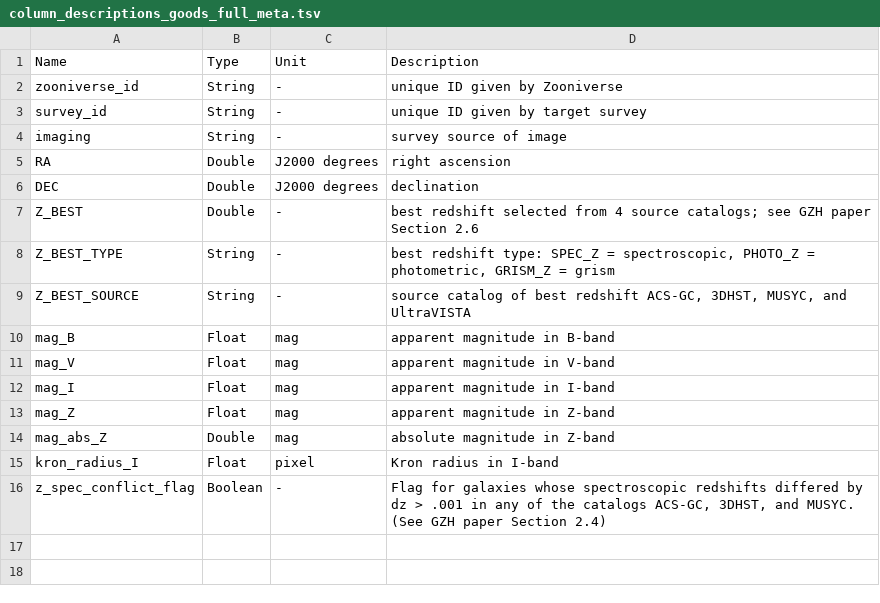
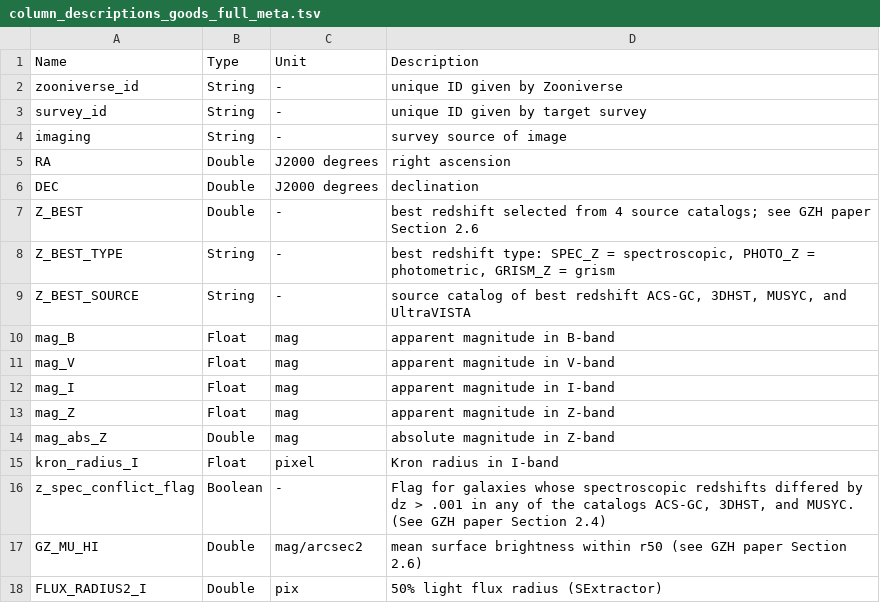
Before and after one commit to willettk/gzhubble, a TSV file: column_descriptions/column_descriptions_goods_full_meta.tsv, drawn as a sheet; the diff names each change by its address in the sheet, - before the commit and + after, or states it on an @@ line.

Commit message:
Update column_descriptions_goods_full_meta.tsv

```diff
--- a/column_descriptions/column_descriptions_goods_full_meta.tsv
+++ b/column_descriptions/column_descriptions_goods_full_meta.tsv
+row 17: GZ_MU_HI | Double | mag/arcsec2 | mean surface brightness within r50 (see GZH paper Section 2.6)
+row 18: FLUX_RADIUS2_I | Double | pix | 50% light flux radius (SExtractor)
```
